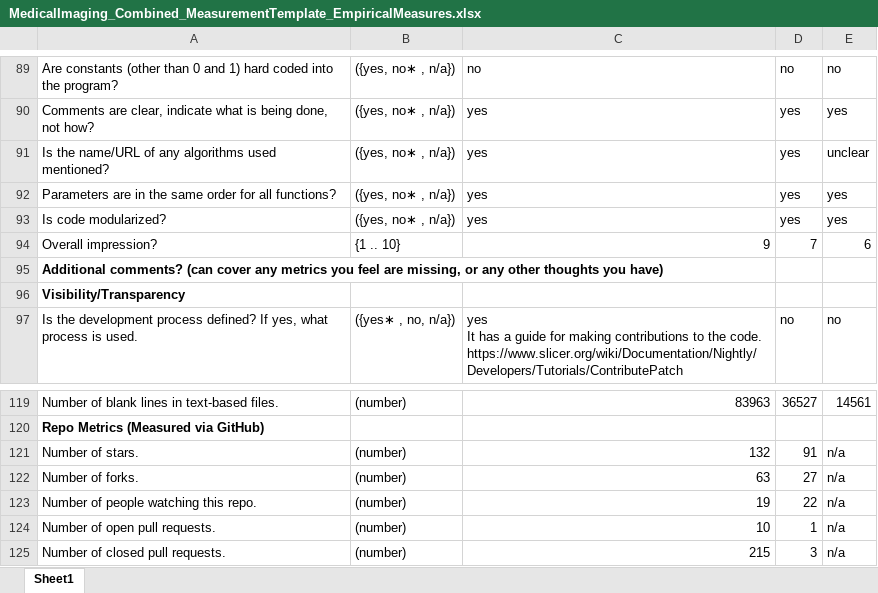
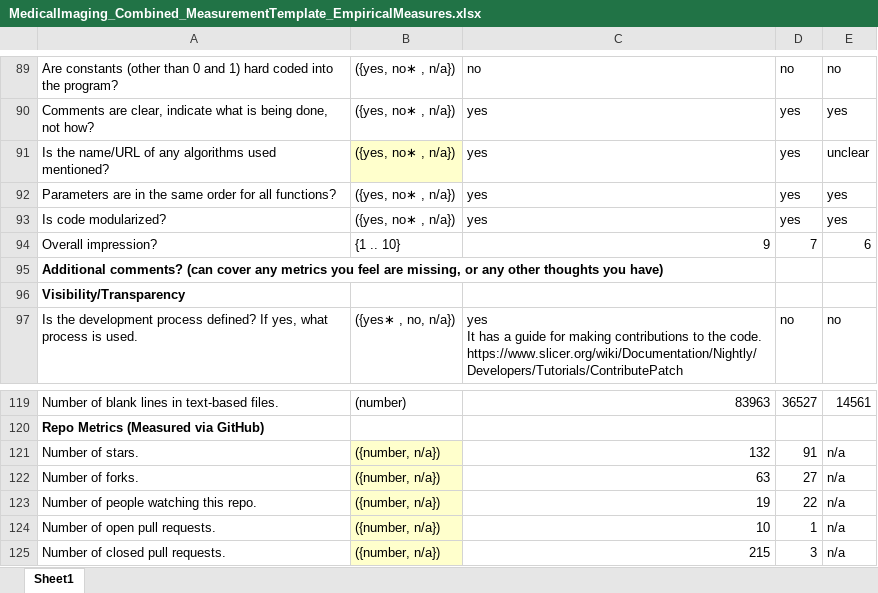
Before and after one commit to smiths/AIMSS, an Excel workbook: StateOfPractice/Ao-Notes/MedicalImaging_Combined_MeasurementTemplate_EmpiricalMeasures.xlsx, sheet Sheet1, drawn as a sheet; only a part is shown, gaps mark what is left out; values as stored, in another font and other column widths than the file's, no borders; the diff names each change by its address in the sheet, - before the commit and + after, or states it on an @@ line.

Commit message:
update

```diff
--- a/StateOfPractice/Ao-Notes/MedicalImaging_Combined_MeasurementTemplate_EmpiricalMeasures.xlsx (sheet Sheet1)
+++ b/StateOfPractice/Ao-Notes/MedicalImaging_Combined_MeasurementTemplate_EmpiricalMeasures.xlsx (sheet Sheet1)
-B91 fill: none
+B91 fill: #FFFFCC
-B121:B125: (number)
+B121:B125: ({number, n/a})
-B121:B125 fill: none
+B121:B125 fill: #FFFFCC
```
